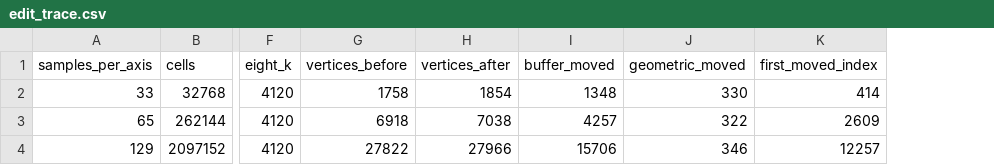
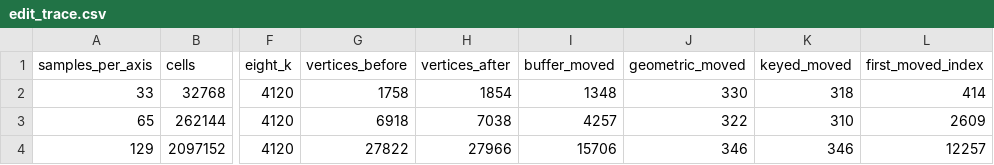
Before and after one commit to Ladvien/isomesh, a CSV file: docs/measurements/edit_trace.csv, drawn as a sheet; only a part is shown, gaps mark what is left out; the diff names each change by its address in the sheet, - before the commit and + after, or states it on an @@ line.

```diff
--- a/docs/measurements/edit_trace.csv
+++ b/docs/measurements/edit_trace.csv
+column K (keyed_moved), rows 2-4: 318 | 310 | 346
```
Also changed, not shown: 3 other files.
